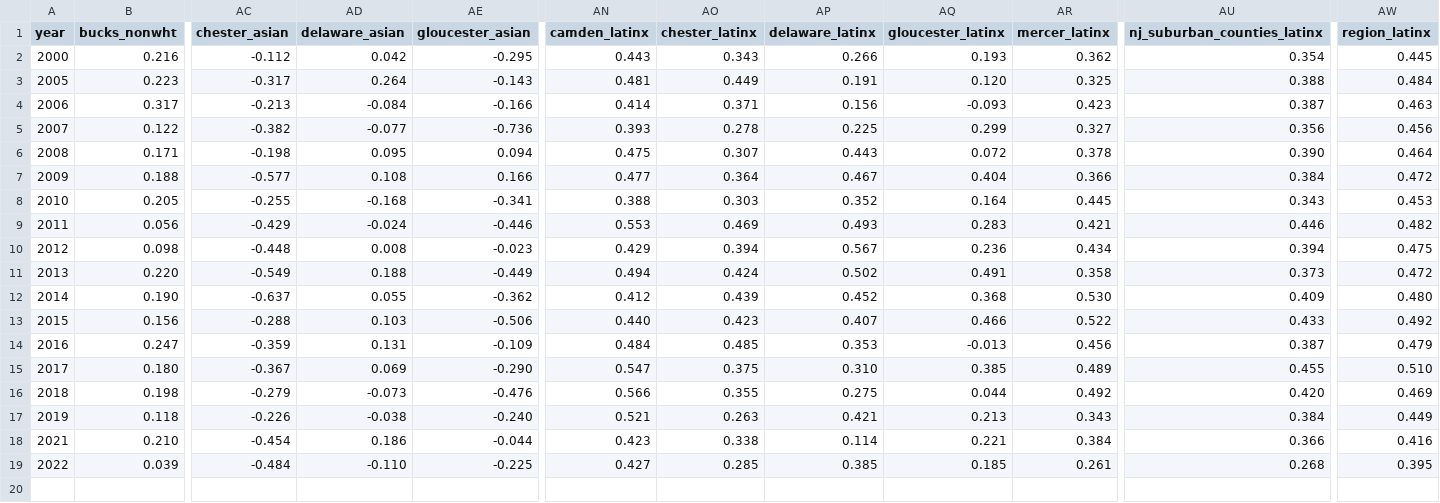
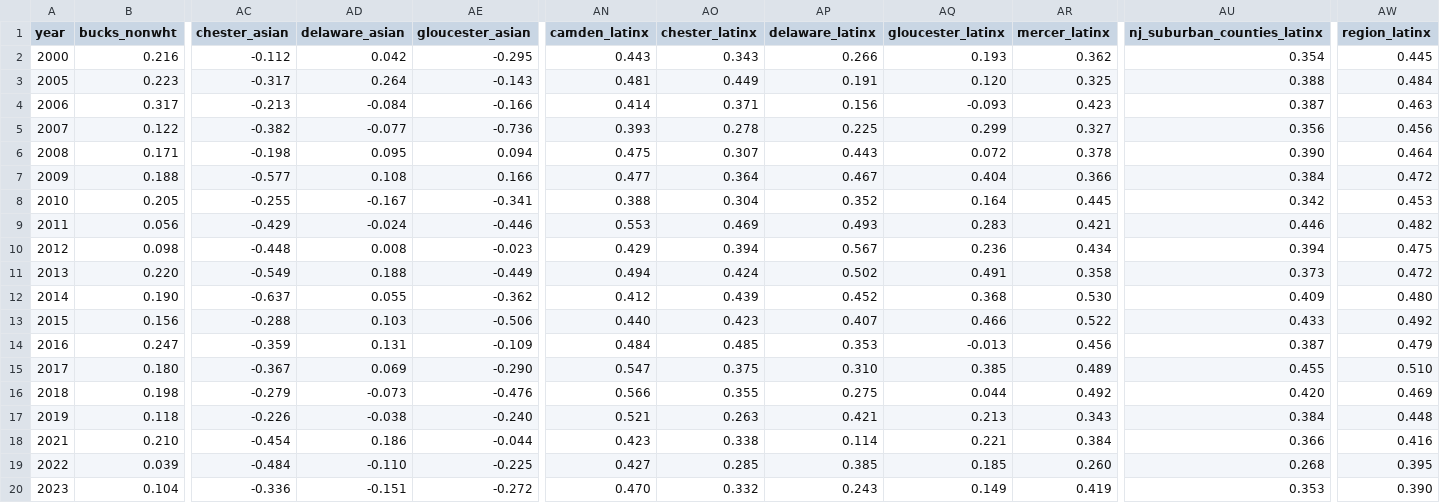
Before and after one commit to dvrpc/TrackingProgress, a CSV file: data/medincPercGapRace.csv, drawn as a sheet; only a part is shown, gaps mark what is left out; rows hold the shown columns only; the diff names each change by its address in the sheet, - before the commit and + after, or states it on an @@ line.

```diff
--- a/data/medincPercGapRace.csv
+++ b/data/medincPercGapRace.csv
-AD8 (delaware_asian): -0.168
+AD8 (delaware_asian): -0.167
-AO8 (chester_latinx): 0.303
+AO8 (chester_latinx): 0.304
-AU8 (nj_suburban_counties_latinx): 0.343
+AU8 (nj_suburban_counties_latinx): 0.342
-AW17 (region_latinx): 0.449
+AW17 (region_latinx): 0.448
-AR19 (mercer_latinx): 0.261
+AR19 (mercer_latinx): 0.260
+row 20: 2023 | 0.104 | -0.336 | -0.151 | -0.272 | 0.470 | 0.332 | 0.243 | 0.149 | 0.419 | 0.353 | 0.390
```
Also changed, not shown: data/IncomeQuintilesAbs.csv, data/IncomeQuintilesMean.csv, 7 other files.
